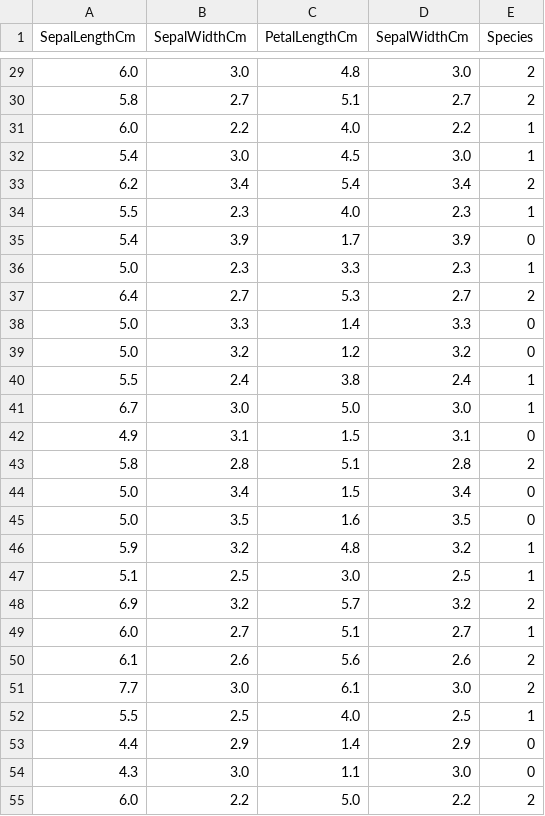
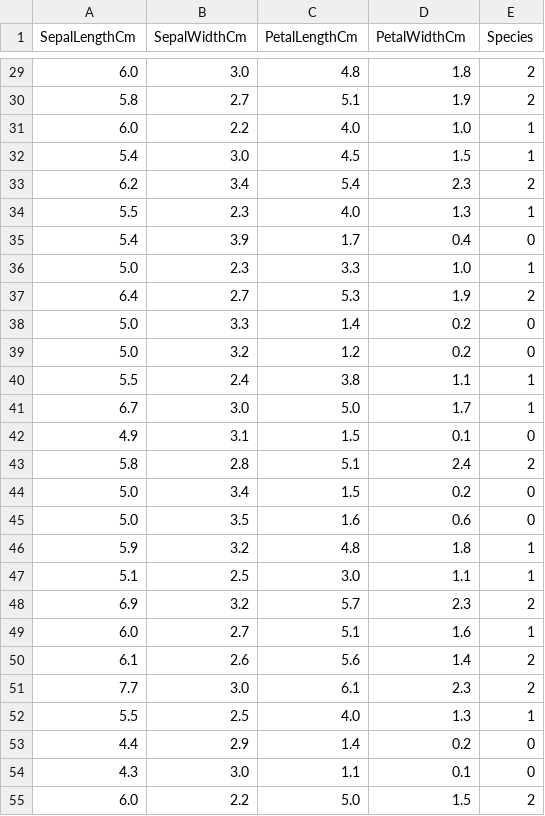
Before and after one commit to Achala1920/SPAAssignment2-Group5, a CSV file: iris_train.csv, drawn as a sheet; only a part is shown, gaps mark what is left out; the diff covers the shown part only.

```diff
--- a/iris_train.csv
+++ b/iris_train.csv
@@ -1 +1 @@
-SepalLengthCm,SepalWidthCm,PetalLengthCm,SepalWidthCm,Species
+SepalLengthCm,SepalWidthCm,PetalLengthCm,PetalWidthCm,Species
@@ -29,27 +29,27 @@ SepalLengthCm,SepalWidthCm,PetalLengthCm,SepalWidthCm,Species
-6.0,3.0,4.8,3.0,2
-5.8,2.7,5.1,2.7,2
-6.0,2.2,4.0,2.2,1
-5.4,3.0,4.5,3.0,1
-6.2,3.4,5.4,3.4,2
-5.5,2.3,4.0,2.3,1
-5.4,3.9,1.7,3.9,0
-5.0,2.3,3.3,2.3,1
-6.4,2.7,5.3,2.7,2
-5.0,3.3,1.4,3.3,0
-5.0,3.2,1.2,3.2,0
-5.5,2.4,3.8,2.4,1
-6.7,3.0,5.0,3.0,1
-4.9,3.1,1.5,3.1,0
-5.8,2.8,5.1,2.8,2
-5.0,3.4,1.5,3.4,0
-5.0,3.5,1.6,3.5,0
-5.9,3.2,4.8,3.2,1
-5.1,2.5,3.0,2.5,1
-6.9,3.2,5.7,3.2,2
-6.0,2.7,5.1,2.7,1
-6.1,2.6,5.6,2.6,2
-7.7,3.0,6.1,3.0,2
-5.5,2.5,4.0,2.5,1
-4.4,2.9,1.4,2.9,0
-4.3,3.0,1.1,3.0,0
-6.0,2.2,5.0,2.2,2
+6.0,3.0,4.8,1.8,2
+5.8,2.7,5.1,1.9,2
+6.0,2.2,4.0,1.0,1
+5.4,3.0,4.5,1.5,1
+6.2,3.4,5.4,2.3,2
+5.5,2.3,4.0,1.3,1
+5.4,3.9,1.7,0.4,0
+5.0,2.3,3.3,1.0,1
+6.4,2.7,5.3,1.9,2
+5.0,3.3,1.4,0.2,0
+5.0,3.2,1.2,0.2,0
+5.5,2.4,3.8,1.1,1
+6.7,3.0,5.0,1.7,1
+4.9,3.1,1.5,0.1,0
+5.8,2.8,5.1,2.4,2
+5.0,3.4,1.5,0.2,0
+5.0,3.5,1.6,0.6,0
+5.9,3.2,4.8,1.8,1
+5.1,2.5,3.0,1.1,1
+6.9,3.2,5.7,2.3,2
+6.0,2.7,5.1,1.6,1
+6.1,2.6,5.6,1.4,2
+7.7,3.0,6.1,2.3,2
+5.5,2.5,4.0,1.3,1
+4.4,2.9,1.4,0.2,0
+4.3,3.0,1.1,0.1,0
+6.0,2.2,5.0,1.5,2
```
Also changed, not shown: 78 edited cells elsewhere in this file, iris_test.csv, 2 other files.
